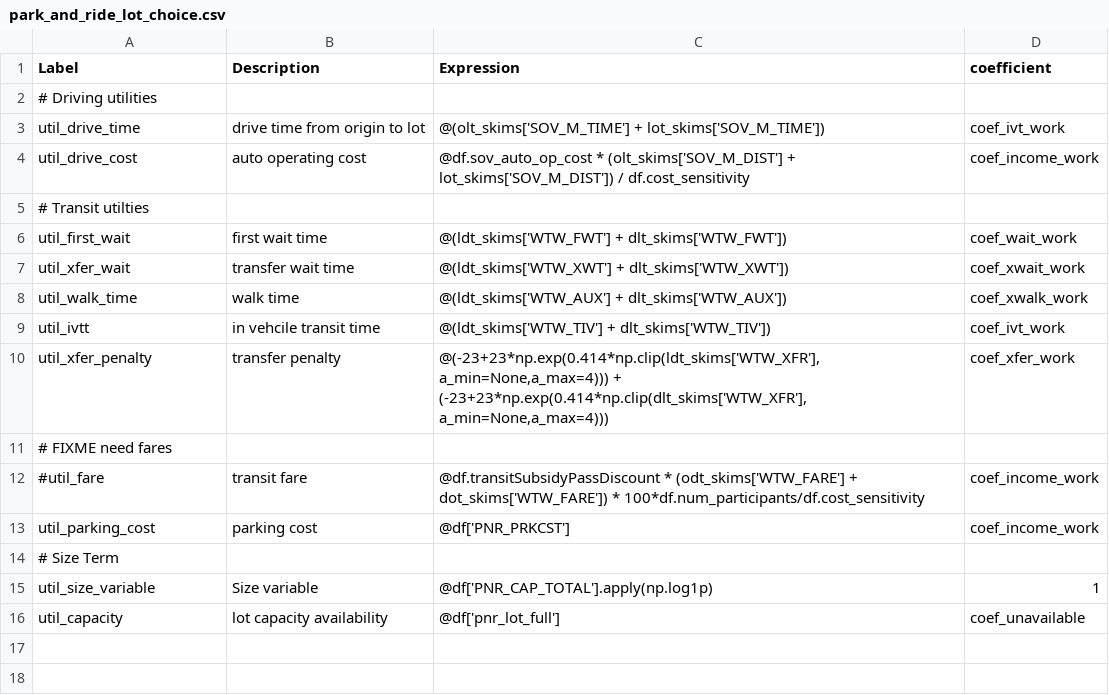
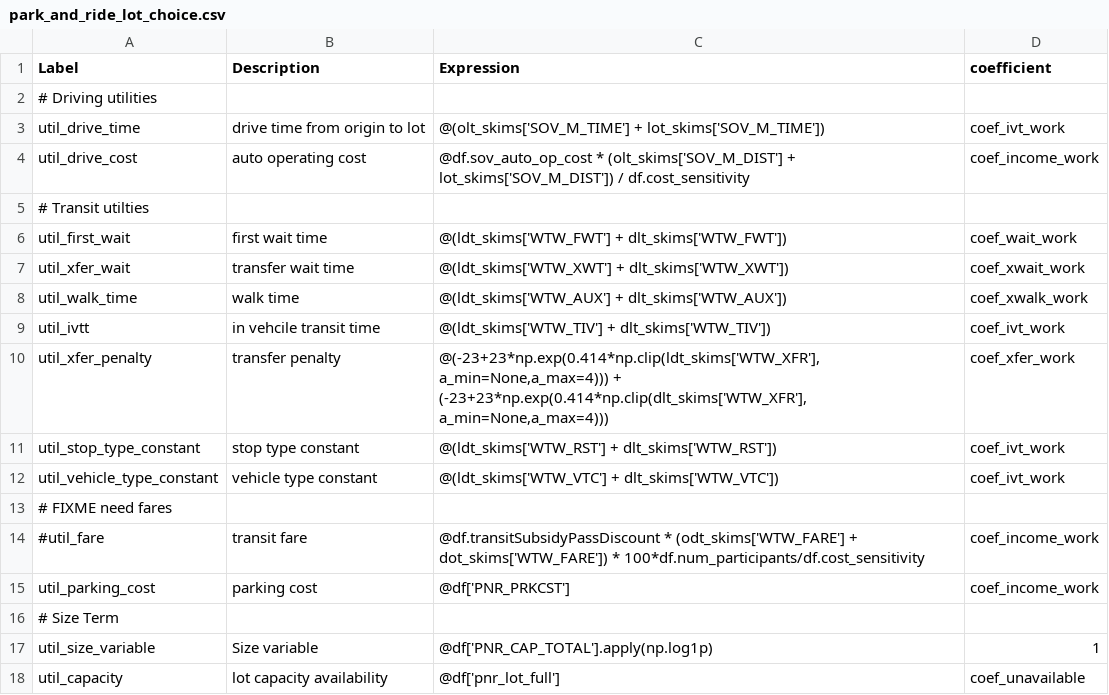
Before and after one commit to RSGInc/SimOR, a CSV file: resident/configs/park_and_ride_lot_choice.csv, drawn as a sheet; the diff names each change by its address in the sheet, - before the commit and + after, or states it on an @@ line.

```diff
--- a/resident/configs/park_and_ride_lot_choice.csv
+++ b/resident/configs/park_and_ride_lot_choice.csv
+row 11: util_stop_type_constant | stop type constant | @(ldt_skims['WTW_RST'] + dlt_skims['WTW_RST']) | coef_ivt_work
+row 12: util_vehicle_type_constant | vehicle type constant | @(ldt_skims['WTW_VTC'] + dlt_skims['WTW_VTC']) | coef_ivt_work
```
Also changed, not shown: resident/configs/tour_mode_choice.csv, resident/configs/tour_mode_choice_annotate_choosers_preprocessor.csv.
